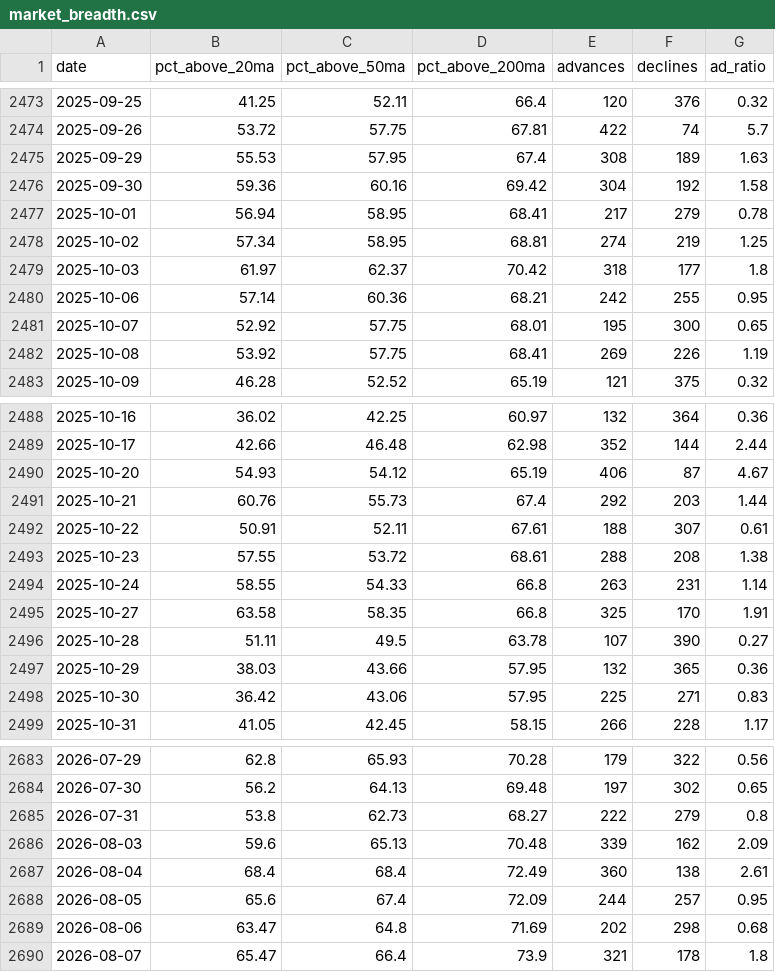
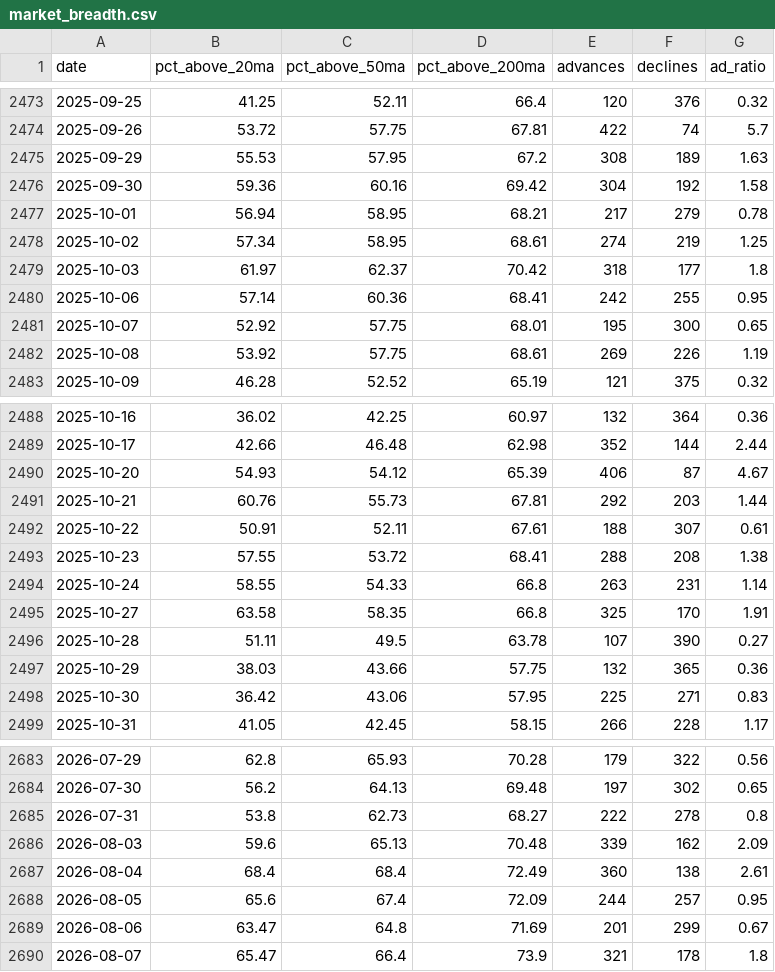
Before and after one commit to JiananZhao/html, a CSV file: market_breadth.csv, drawn as a sheet; only a part is shown, gaps mark what is left out; the diff covers the shown part only.

```diff
--- a/market_breadth.csv
+++ b/market_breadth.csv
@@ -2474,10 +2474,10 @@ date,pct_above_20ma,pct_above_50ma,pct_above_200ma,advances,declines,ad_ratio
 2025-09-26,53.72,57.75,67.81,422,74,5.7
-2025-09-29,55.53,57.95,67.4,308,189,1.63
+2025-09-29,55.53,57.95,67.2,308,189,1.63
 2025-09-30,59.36,60.16,69.42,304,192,1.58
-2025-10-01,56.94,58.95,68.41,217,279,0.78
-2025-10-02,57.34,58.95,68.81,274,219,1.25
+2025-10-01,56.94,58.95,68.21,217,279,0.78
+2025-10-02,57.34,58.95,68.61,274,219,1.25
 2025-10-03,61.97,62.37,70.42,318,177,1.8
-2025-10-06,57.14,60.36,68.21,242,255,0.95
+2025-10-06,57.14,60.36,68.41,242,255,0.95
 2025-10-07,52.92,57.75,68.01,195,300,0.65
-2025-10-08,53.92,57.75,68.41,269,226,1.19
+2025-10-08,53.92,57.75,68.61,269,226,1.19
 2025-10-09,46.28,52.52,65.19,121,375,0.32
@@ -2489,6 +2489,6 @@ date,pct_above_20ma,pct_above_50ma,pct_above_200ma,advances,declines,ad_ratio
 2025-10-17,42.66,46.48,62.98,352,144,2.44
-2025-10-20,54.93,54.12,65.19,406,87,4.67
-2025-10-21,60.76,55.73,67.4,292,203,1.44
+2025-10-20,54.93,54.12,65.39,406,87,4.67
+2025-10-21,60.76,55.73,67.81,292,203,1.44
 2025-10-22,50.91,52.11,67.61,188,307,0.61
-2025-10-23,57.55,53.72,68.61,288,208,1.38
+2025-10-23,57.55,53.72,68.41,288,208,1.38
 2025-10-24,58.55,54.33,66.8,263,231,1.14
@@ -2496,3 +2496,3 @@ date,pct_above_20ma,pct_above_50ma,pct_above_200ma,advances,declines,ad_ratio
 2025-10-28,51.11,49.5,63.78,107,390,0.27
-2025-10-29,38.03,43.66,57.95,132,365,0.36
+2025-10-29,38.03,43.66,57.75,132,365,0.36
 2025-10-30,36.42,43.06,57.95,225,271,0.83
@@ -2684,3 +2684,3 @@ date,pct_above_20ma,pct_above_50ma,pct_above_200ma,advances,declines,ad_ratio
 2026-07-30,56.2,64.13,69.48,197,302,0.65
-2026-07-31,53.8,62.73,68.27,222,279,0.8
+2026-07-31,53.8,62.73,68.27,222,278,0.8
 2026-08-03,59.6,65.13,70.48,339,162,2.09
@@ -2688,3 +2688,3 @@ date,pct_above_20ma,pct_above_50ma,pct_above_200ma,advances,declines,ad_ratio
 2026-08-05,65.6,67.4,72.09,244,257,0.95
-2026-08-06,63.47,64.8,71.69,202,298,0.68
+2026-08-06,63.47,64.8,71.69,201,299,0.67
 2026-08-07,65.47,66.4,73.9,321,178,1.8
```
Also changed, not shown: 13 edited cells elsewhere in this file.
